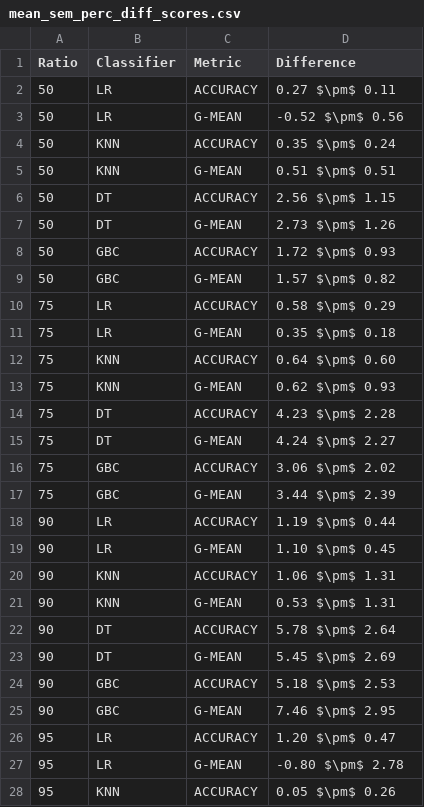
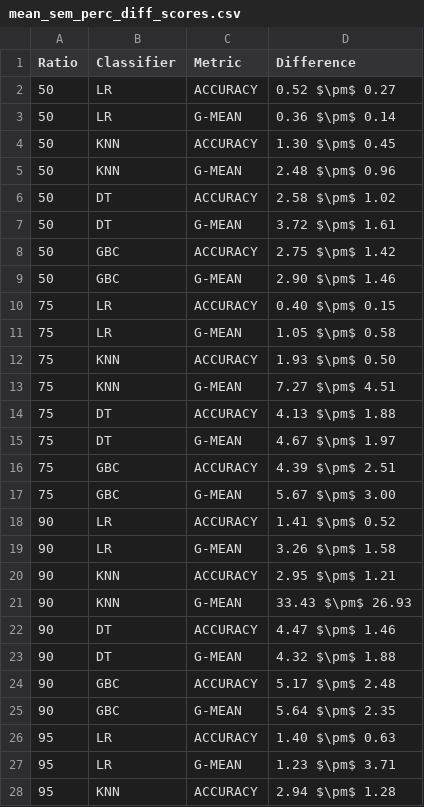
Before and after one commit to NOVA-IMS-Innovation-and-Analytics-Lab/publications, a CSV file: small-data-oversampling/analysis/mean_sem_perc_diff_scores.csv, drawn as a sheet; only a part is shown; the diff covers the shown part only.

```diff
--- a/small-data-oversampling/analysis/mean_sem_perc_diff_scores.csv
+++ b/small-data-oversampling/analysis/mean_sem_perc_diff_scores.csv
@@ -1,28 +1,28 @@
 Ratio,Classifier,Metric,Difference
-50,LR,ACCURACY,0.27 $\pm$ 0.11
-50,LR,G-MEAN,-0.52 $\pm$ 0.56
-50,KNN,ACCURACY,0.35 $\pm$ 0.24
-50,KNN,G-MEAN,0.51 $\pm$ 0.51
-50,DT,ACCURACY,2.56 $\pm$ 1.15
-50,DT,G-MEAN,2.73 $\pm$ 1.26
-50,GBC,ACCURACY,1.72 $\pm$ 0.93
-50,GBC,G-MEAN,1.57 $\pm$ 0.82
-75,LR,ACCURACY,0.58 $\pm$ 0.29
-75,LR,G-MEAN,0.35 $\pm$ 0.18
-75,KNN,ACCURACY,0.64 $\pm$ 0.60
-75,KNN,G-MEAN,0.62 $\pm$ 0.93
-75,DT,ACCURACY,4.23 $\pm$ 2.28
-75,DT,G-MEAN,4.24 $\pm$ 2.27
-75,GBC,ACCURACY,3.06 $\pm$ 2.02
-75,GBC,G-MEAN,3.44 $\pm$ 2.39
-90,LR,ACCURACY,1.19 $\pm$ 0.44
-90,LR,G-MEAN,1.10 $\pm$ 0.45
-90,KNN,ACCURACY,1.06 $\pm$ 1.31
-90,KNN,G-MEAN,0.53 $\pm$ 1.31
-90,DT,ACCURACY,5.78 $\pm$ 2.64
-90,DT,G-MEAN,5.45 $\pm$ 2.69
-90,GBC,ACCURACY,5.18 $\pm$ 2.53
-90,GBC,G-MEAN,7.46 $\pm$ 2.95
-95,LR,ACCURACY,1.20 $\pm$ 0.47
-95,LR,G-MEAN,-0.80 $\pm$ 2.78
-95,KNN,ACCURACY,0.05 $\pm$ 0.26
+50,LR,ACCURACY,0.52 $\pm$ 0.27
+50,LR,G-MEAN,0.36 $\pm$ 0.14
+50,KNN,ACCURACY,1.30 $\pm$ 0.45
+50,KNN,G-MEAN,2.48 $\pm$ 0.96
+50,DT,ACCURACY,2.58 $\pm$ 1.02
+50,DT,G-MEAN,3.72 $\pm$ 1.61
+50,GBC,ACCURACY,2.75 $\pm$ 1.42
+50,GBC,G-MEAN,2.90 $\pm$ 1.46
+75,LR,ACCURACY,0.40 $\pm$ 0.15
+75,LR,G-MEAN,1.05 $\pm$ 0.58
+75,KNN,ACCURACY,1.93 $\pm$ 0.50
+75,KNN,G-MEAN,7.27 $\pm$ 4.51
+75,DT,ACCURACY,4.13 $\pm$ 1.88
+75,DT,G-MEAN,4.67 $\pm$ 1.97
+75,GBC,ACCURACY,4.39 $\pm$ 2.51
+75,GBC,G-MEAN,5.67 $\pm$ 3.00
+90,LR,ACCURACY,1.41 $\pm$ 0.52
+90,LR,G-MEAN,3.26 $\pm$ 1.58
+90,KNN,ACCURACY,2.95 $\pm$ 1.21
+90,KNN,G-MEAN,33.43 $\pm$ 26.93
+90,DT,ACCURACY,4.47 $\pm$ 1.46
+90,DT,G-MEAN,4.32 $\pm$ 1.88
+90,GBC,ACCURACY,5.17 $\pm$ 2.48
+90,GBC,G-MEAN,5.64 $\pm$ 2.35
+95,LR,ACCURACY,1.40 $\pm$ 0.63
+95,LR,G-MEAN,1.23 $\pm$ 3.71
+95,KNN,ACCURACY,2.94 $\pm$ 1.28
```
Also changed, not shown: 5 edited cells elsewhere in this file, 3 other files.
